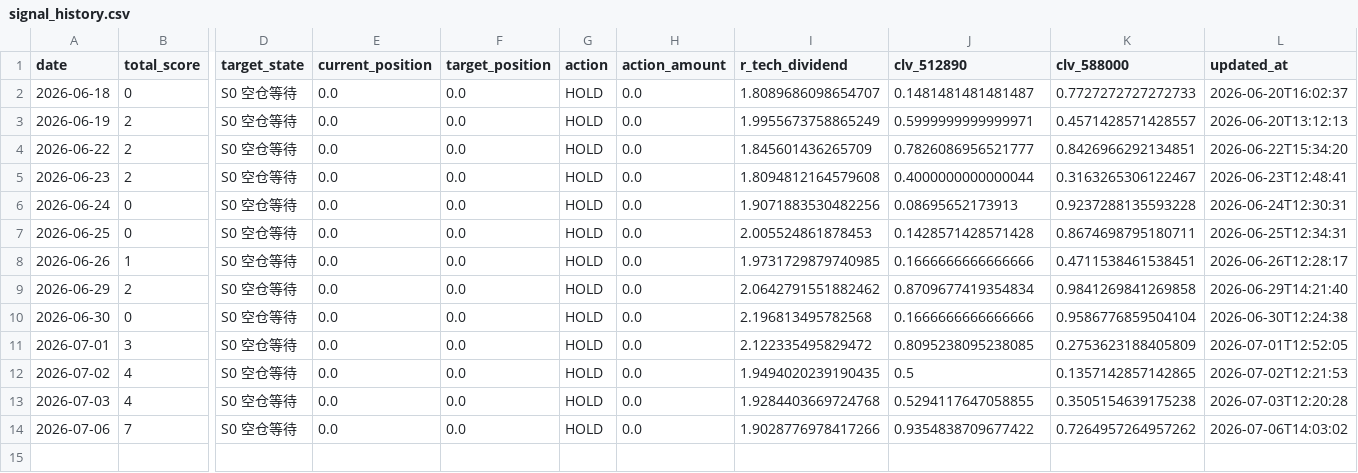
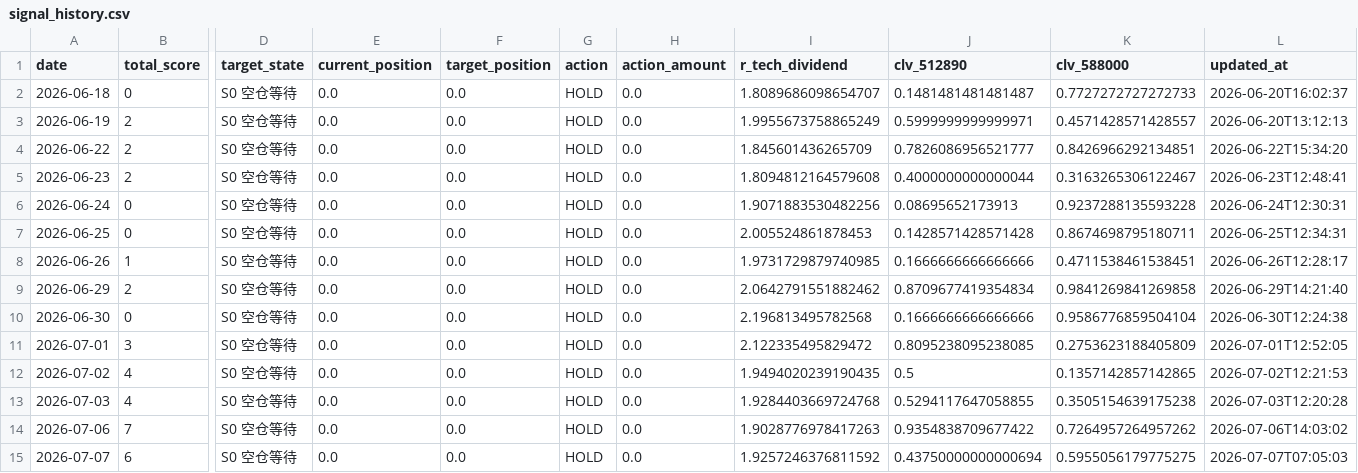
Before and after one commit to AmineSeRaFimmm/512890-dividend-rotation-pwa, a CSV file: data/signal_history.csv, drawn as a sheet; only a part is shown, gaps mark what is left out; rows hold the shown columns only; the diff names each change by its address in the sheet, - before the commit and + after, or states it on an @@ line.

```diff
--- a/data/signal_history.csv
+++ b/data/signal_history.csv
-I14 (r_tech_dividend): 1.9028776978417266
+I14 (r_tech_dividend): 1.9028776978417263
+row 15: 2026-07-07 | 6 | S0 空仓等待 | 0.0 | 0.0 | HOLD | 0.0 | 1.9257246376811592 | 0.43750000000000694 | 0.5955056179775275 | 2026-07-07T07:05:03
```
Also changed, not shown: data/live_prices.csv, 3 other files.
